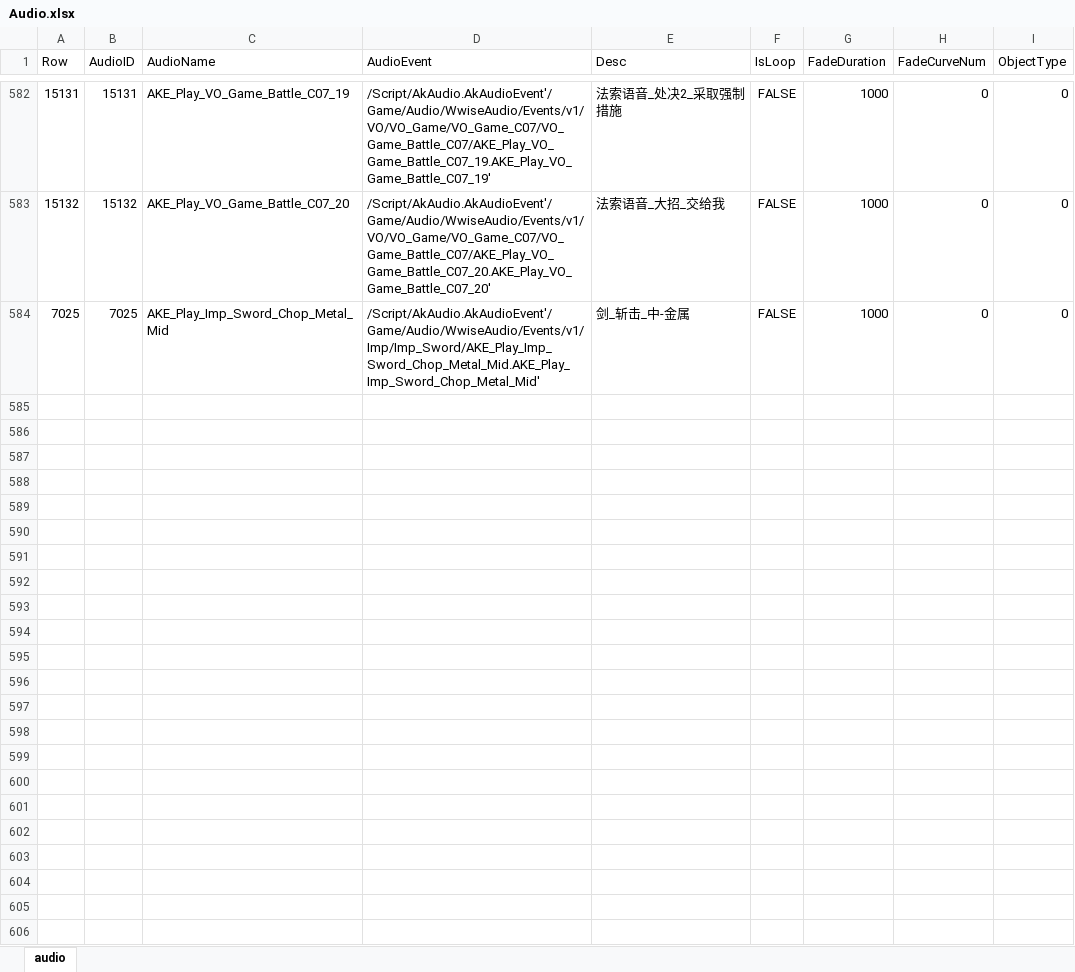
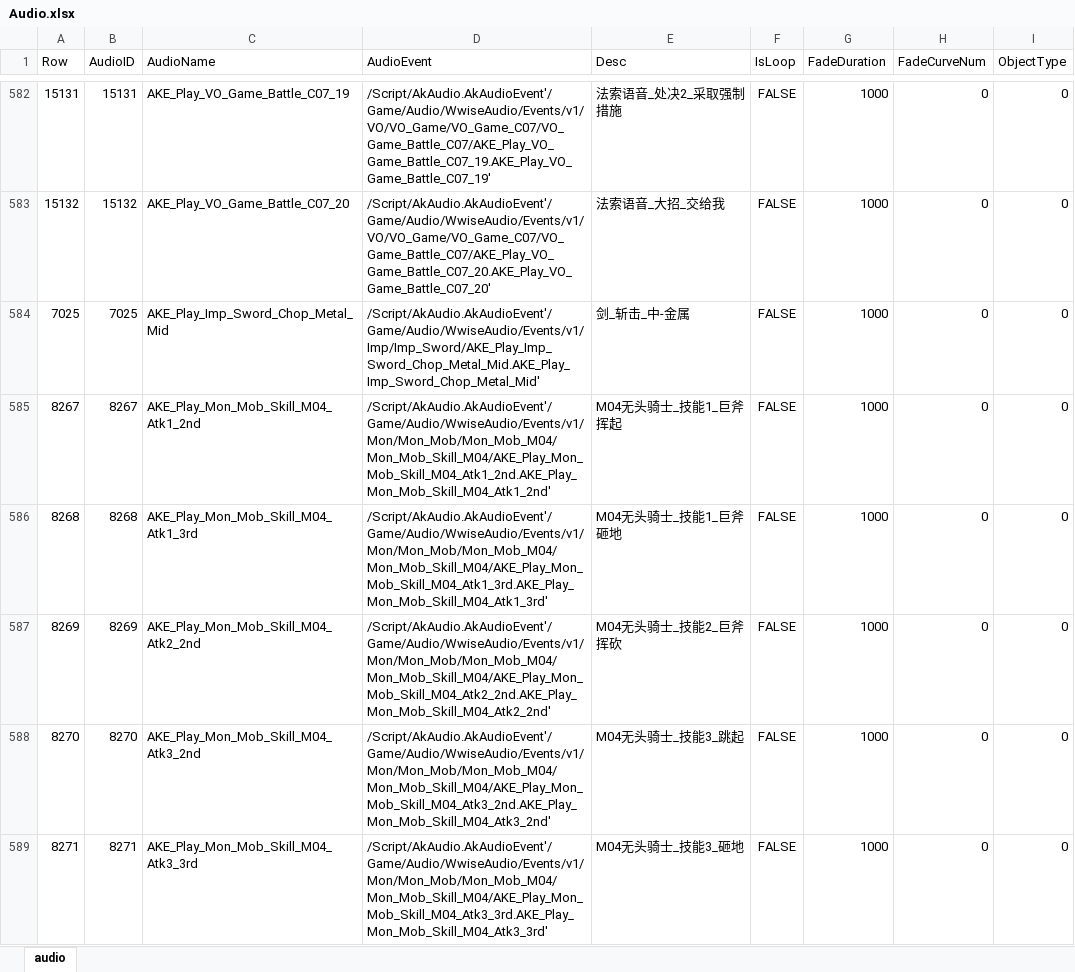
Before and after one commit to ayahuasca09/ayahuasca, an Excel workbook: module/ue/ue_ID表生成/Audio.xlsx, sheet audio, drawn as a sheet; only a part is shown, gaps mark what is left out; values as stored, in another font and other column widths than the file's, no borders; the diff covers the shown part only; the diff names each change by its address in the sheet, - before the commit and + after, or states it on an @@ line.

```diff
--- a/module/ue/ue_ID表生成/Audio.xlsx (sheet audio)
+++ b/module/ue/ue_ID表生成/Audio.xlsx (sheet audio)
+row 585: 8267 | 8267 | AKE_Play_Mon_Mob_Skill_M04_Atk1_2nd | /Script/AkAudio.AkAudioEvent'/Game/Audio/WwiseAudio/Events/v1/Mon/Mon_Mob/Mon_Mob_M04/Mon_Mob_Skill_M04/AKE_Play_Mon_Mob_Skill_M04_Atk1_2nd.AKE_Play_Mon_Mob_Skill_M04_Atk1_2nd' | M04无头骑士_技能1_巨斧挥起 | FALSE | 1000 | 0 | 0
+row 586: 8268 | 8268 | AKE_Play_Mon_Mob_Skill_M04_Atk1_3rd | /Script/AkAudio.AkAudioEvent'/Game/Audio/WwiseAudio/Events/v1/Mon/Mon_Mob/Mon_Mob_M04/Mon_Mob_Skill_M04/AKE_Play_Mon_Mob_Skill_M04_Atk1_3rd.AKE_Play_Mon_Mob_Skill_M04_Atk1_3rd' | M04无头骑士_技能1_巨斧砸地 | FALSE | 1000 | 0 | 0
+row 587: 8269 | 8269 | AKE_Play_Mon_Mob_Skill_M04_Atk2_2nd | /Script/AkAudio.AkAudioEvent'/Game/Audio/WwiseAudio/Events/v1/Mon/Mon_Mob/Mon_Mob_M04/Mon_Mob_Skill_M04/AKE_Play_Mon_Mob_Skill_M04_Atk2_2nd.AKE_Play_Mon_Mob_Skill_M04_Atk2_2nd' | M04无头骑士_技能2_巨斧挥砍 | FALSE | 1000 | 0 | 0
+row 588: 8270 | 8270 | AKE_Play_Mon_Mob_Skill_M04_Atk3_2nd | /Script/AkAudio.AkAudioEvent'/Game/Audio/WwiseAudio/Events/v1/Mon/Mon_Mob/Mon_Mob_M04/Mon_Mob_Skill_M04/AKE_Play_Mon_Mob_Skill_M04_Atk3_2nd.AKE_Play_Mon_Mob_Skill_M04_Atk3_2nd' | M04无头骑士_技能3_跳起 | FALSE | 1000 | 0 | 0
+row 589: 8271 | 8271 | AKE_Play_Mon_Mob_Skill_M04_Atk3_3rd | /Script/AkAudio.AkAudioEvent'/Game/Audio/WwiseAudio/Events/v1/Mon/Mon_Mob/Mon_Mob_M04/Mon_Mob_Skill_M04/AKE_Play_Mon_Mob_Skill_M04_Atk3_3rd.AKE_Play_Mon_Mob_Skill_M04_Atk3_3rd' | M04无头骑士_技能3_砸地 | FALSE | 1000 | 0 | 0
```
Also changed, not shown: 44 added rows and 45 edited cells elsewhere in this sheet, module/waapi/waapi_Auto_Import_ExternalSource/ExternalSourceDefaultMedia.xlsx, module/waapi/waapi_Auto_Import_ExternalSource/MediaInfoTable.xlsx, 13 other files.
